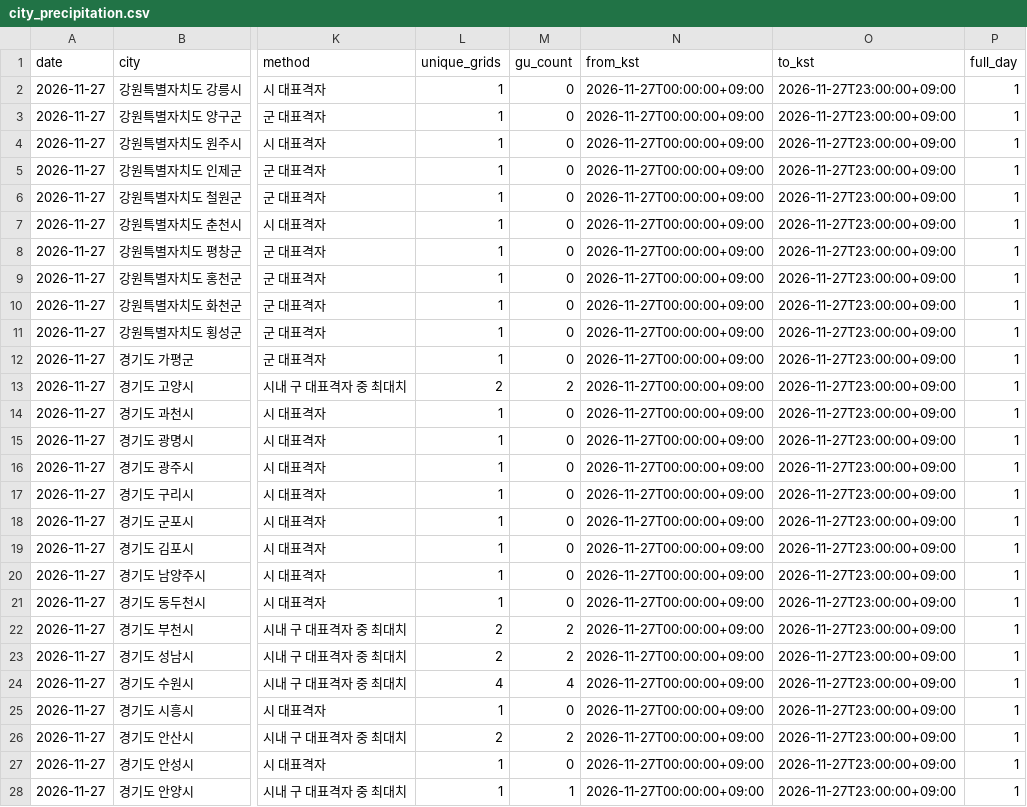
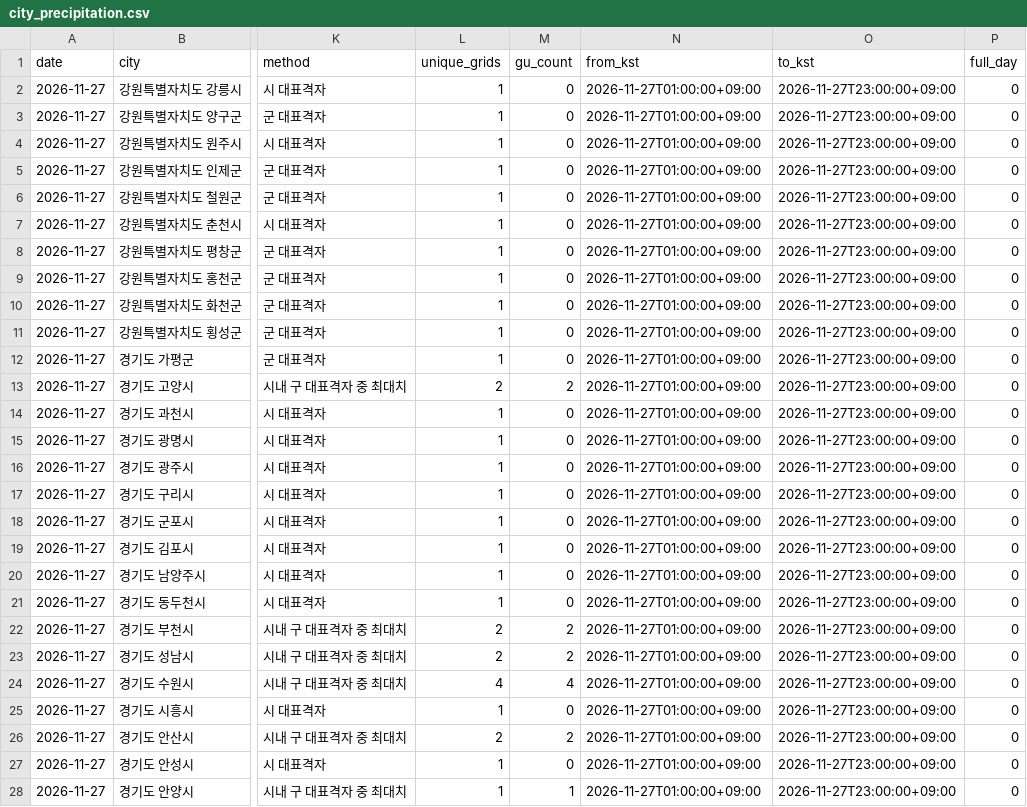
Before and after one commit to leetw1121/kma-chatgpt-bridge, a CSV file: data/city_precipitation.csv, drawn as a sheet; only a part is shown, gaps mark what is left out; the diff covers the shown part only; the diff names each change by its address in the sheet, - before the commit and + after, or states it on an @@ line.

```diff
--- a/data/city_precipitation.csv
+++ b/data/city_precipitation.csv
-N2:N28 (from_kst): 2026-11-27T00:00:00+09:00
+N2:N28 (from_kst): 2026-11-27T01:00:00+09:00
-P2:P28 (full_day): 1
+P2:P28 (full_day): 0
```
Also changed, not shown: 106 edited cells elsewhere in this file, data/ecmwf_kma_coverage.csv, data/precipitation_only.csv, 14 other files.
